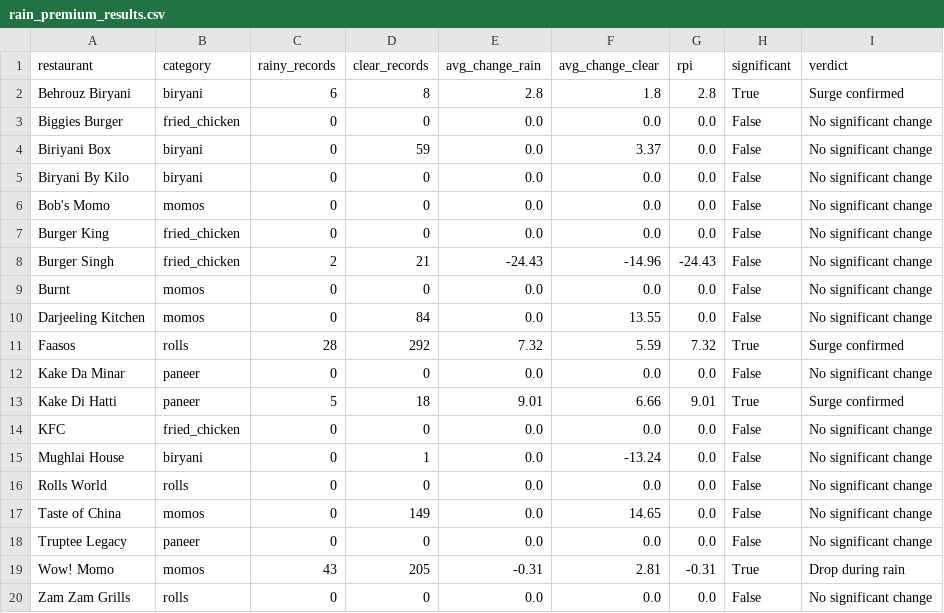
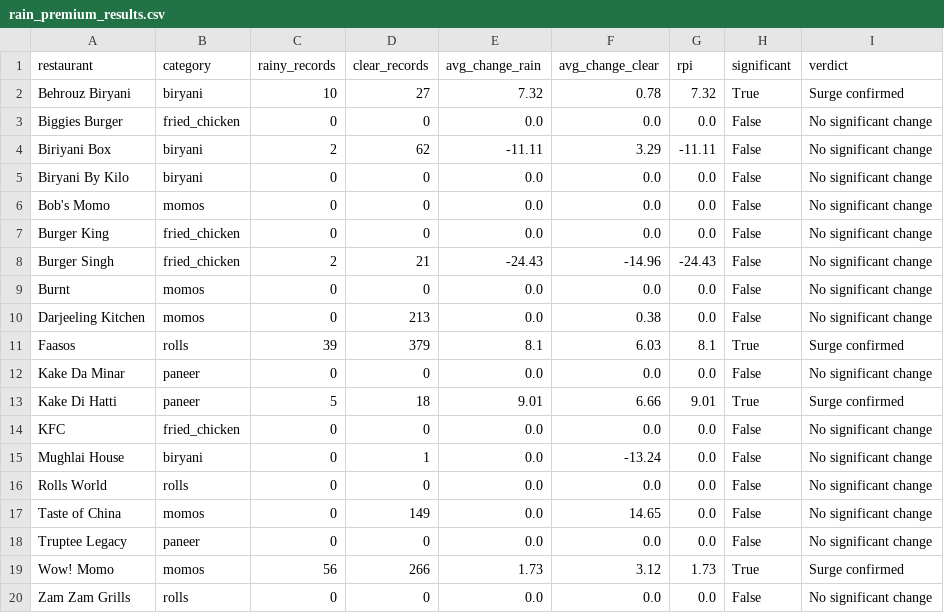
Before and after one commit to Laren27/Price-Surge, a CSV file: data/processed/rain_premium_results/rain_premium_results.csv, drawn as a sheet.

Commit message:
Update rain_premium_results.csv

```diff
--- a/data/processed/rain_premium_results/rain_premium_results.csv
+++ b/data/processed/rain_premium_results/rain_premium_results.csv
@@ -1,5 +1,5 @@
 restaurant,category,rainy_records,clear_records,avg_change_rain,avg_change_clear,rpi,significant,verdict
-Behrouz Biryani,biryani,6,8,2.8,1.8,2.8,True,Surge confirmed
+Behrouz Biryani,biryani,10,27,7.32,0.78,7.32,True,Surge confirmed
 Biggies Burger,fried_chicken,0,0,0.0,0.0,0.0,False,No significant change
-Biriyani Box,biryani,0,59,0.0,3.37,0.0,False,No significant change
+Biriyani Box,biryani,2,62,-11.11,3.29,-11.11,False,No significant change
 Biryani By Kilo,biryani,0,0,0.0,0.0,0.0,False,No significant change
@@ -9,4 +9,4 @@ Burger Singh,fried_chicken,2,21,-24.43,-14.96,-24.43,False,No significant change
 Burnt,momos,0,0,0.0,0.0,0.0,False,No significant change
-Darjeeling Kitchen,momos,0,84,0.0,13.55,0.0,False,No significant change
-Faasos,rolls,28,292,7.32,5.59,7.32,True,Surge confirmed
+Darjeeling Kitchen,momos,0,213,0.0,0.38,0.0,False,No significant change
+Faasos,rolls,39,379,8.1,6.03,8.1,True,Surge confirmed
 Kake Da Minar,paneer,0,0,0.0,0.0,0.0,False,No significant change
@@ -18,3 +18,3 @@ Taste of China,momos,0,149,0.0,14.65,0.0,False,No significant change
 Truptee Legacy,paneer,0,0,0.0,0.0,0.0,False,No significant change
-Wow! Momo,momos,43,205,-0.31,2.81,-0.31,True,Drop during rain
+Wow! Momo,momos,56,266,1.73,3.12,1.73,True,Surge confirmed
 Zam Zam Grills,rolls,0,0,0.0,0.0,0.0,False,No significant change
```
